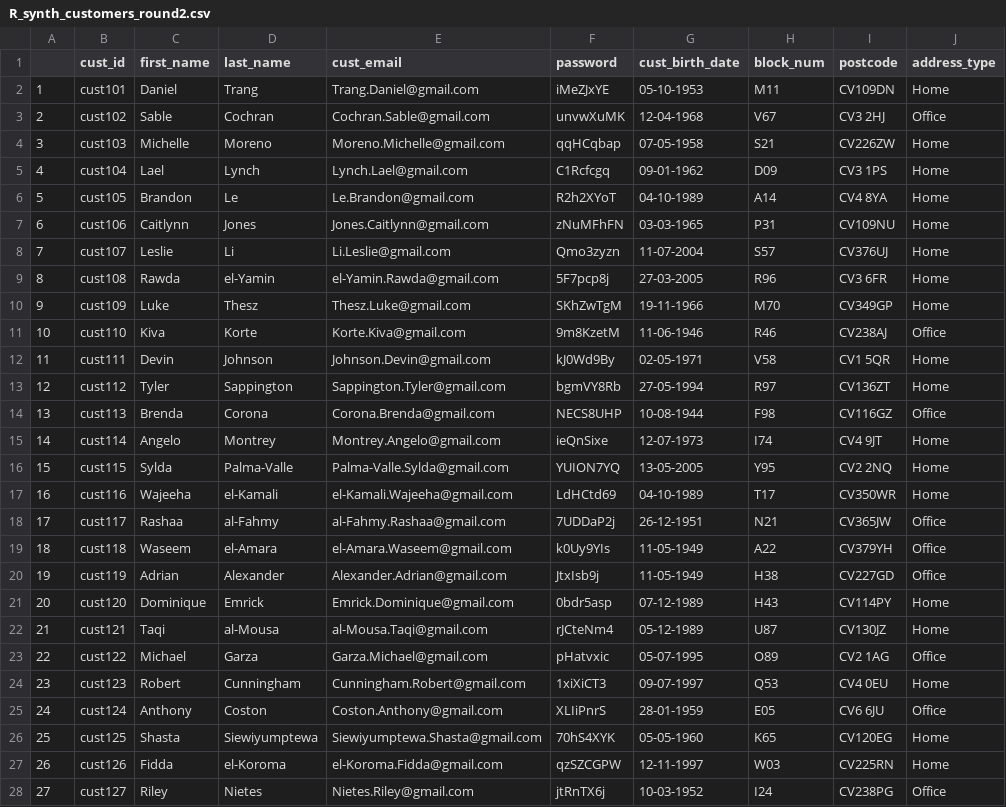
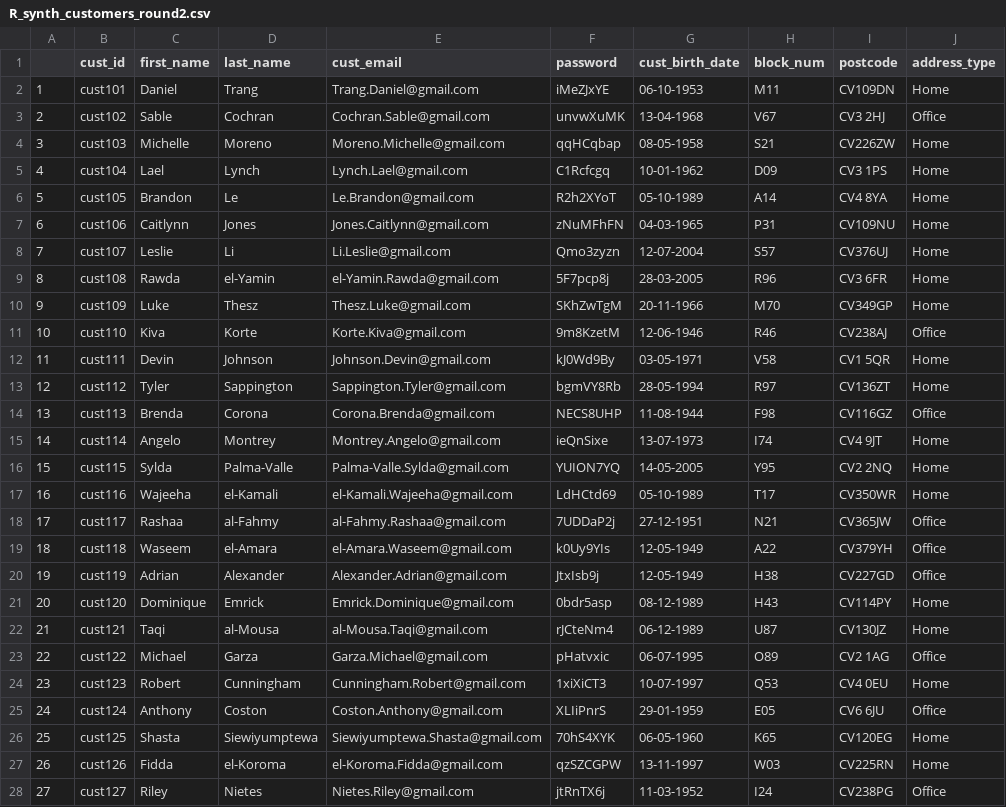
Before and after one commit to Corey1203/ib9hp0_240310, a CSV file: data_uploads/R_synth_customers_round2.csv, drawn as a sheet; only a part is shown; the diff covers the shown part only; the diff names each change by its address in the sheet, - before the commit and + after, or states it on an @@ line.

```diff
--- a/data_uploads/R_synth_customers_round2.csv
+++ b/data_uploads/R_synth_customers_round2.csv
-G2 (cust_birth_date): 05-10-1953
+G2 (cust_birth_date): 06-10-1953
-G3 (cust_birth_date): 12-04-1968
+G3 (cust_birth_date): 13-04-1968
-G4 (cust_birth_date): 07-05-1958
+G4 (cust_birth_date): 08-05-1958
-G5 (cust_birth_date): 09-01-1962
+G5 (cust_birth_date): 10-01-1962
-G6 (cust_birth_date): 04-10-1989
+G6 (cust_birth_date): 05-10-1989
-G7 (cust_birth_date): 03-03-1965
+G7 (cust_birth_date): 04-03-1965
-G8 (cust_birth_date): 11-07-2004
+G8 (cust_birth_date): 12-07-2004
-G9 (cust_birth_date): 27-03-2005
+G9 (cust_birth_date): 28-03-2005
-G10 (cust_birth_date): 19-11-1966
+G10 (cust_birth_date): 20-11-1966
-G11 (cust_birth_date): 11-06-1946
+G11 (cust_birth_date): 12-06-1946
-G12 (cust_birth_date): 02-05-1971
+G12 (cust_birth_date): 03-05-1971
-G13 (cust_birth_date): 27-05-1994
+G13 (cust_birth_date): 28-05-1994
-G14 (cust_birth_date): 10-08-1944
+G14 (cust_birth_date): 11-08-1944
-G15 (cust_birth_date): 12-07-1973
+G15 (cust_birth_date): 13-07-1973
-G16 (cust_birth_date): 13-05-2005
+G16 (cust_birth_date): 14-05-2005
-G17 (cust_birth_date): 04-10-1989
+G17 (cust_birth_date): 05-10-1989
-G18 (cust_birth_date): 26-12-1951
+G18 (cust_birth_date): 27-12-1951
-G19:G20 (cust_birth_date): 11-05-1949
+G19:G20 (cust_birth_date): 12-05-1949
-G21 (cust_birth_date): 07-12-1989
+G21 (cust_birth_date): 08-12-1989
-G22 (cust_birth_date): 05-12-1989
+G22 (cust_birth_date): 06-12-1989
-G23 (cust_birth_date): 05-07-1995
+G23 (cust_birth_date): 06-07-1995
-G24 (cust_birth_date): 09-07-1997
+G24 (cust_birth_date): 10-07-1997
-G25 (cust_birth_date): 28-01-1959
+G25 (cust_birth_date): 29-01-1959
-G26 (cust_birth_date): 05-05-1960
+G26 (cust_birth_date): 06-05-1960
-G27 (cust_birth_date): 12-11-1997
+G27 (cust_birth_date): 13-11-1997
-G28 (cust_birth_date): 10-03-1952
+G28 (cust_birth_date): 11-03-1952
```
Also changed, not shown: 73 edited cells elsewhere in this file, data_uploads/R_synth_customers_round1.csv, data_uploads/R_synth_orders_round2.csv, 5 other files.
